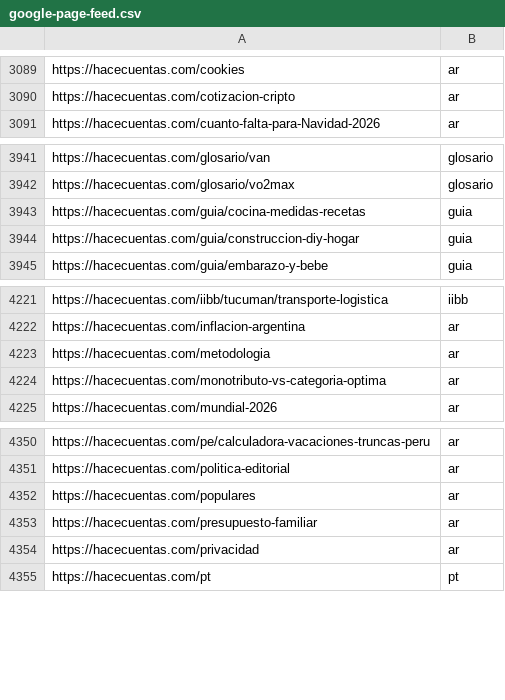
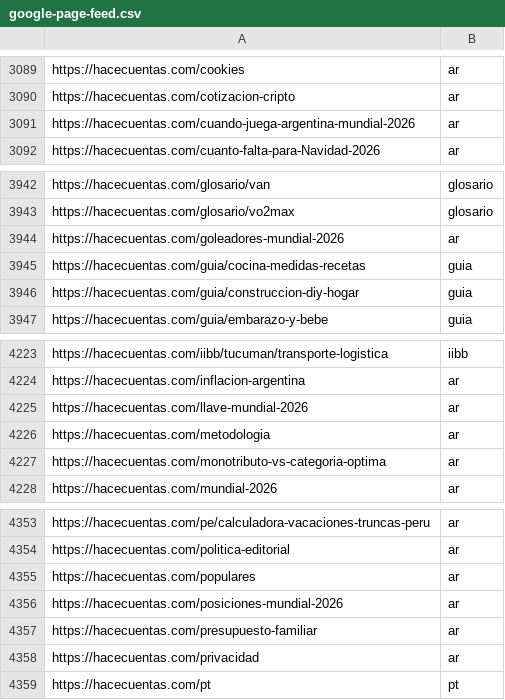
Before and after one commit to grblasquiz/hacecuentas, a CSV file: public/google-page-feed.csv, drawn as a sheet; only a part is shown, gaps mark what is left out; the diff names each change by its address in the sheet, - before the commit and + after, or states it on an @@ line.

```diff
--- a/public/google-page-feed.csv
+++ b/public/google-page-feed.csv
+row 3091: https://hacecuentas.com/cuando-juega-argentina-mundial-2026 | ar
+row 3944: https://hacecuentas.com/goleadores-mundial-2026 | ar
+row 4225: https://hacecuentas.com/llave-mundial-2026 | ar
+row 4356: https://hacecuentas.com/posiciones-mundial-2026 | ar
```
Also changed, not shown: 5 other files.
